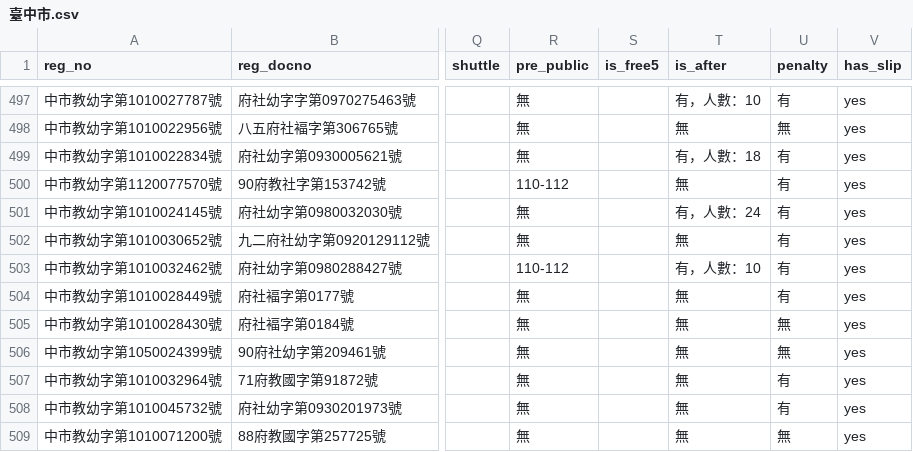
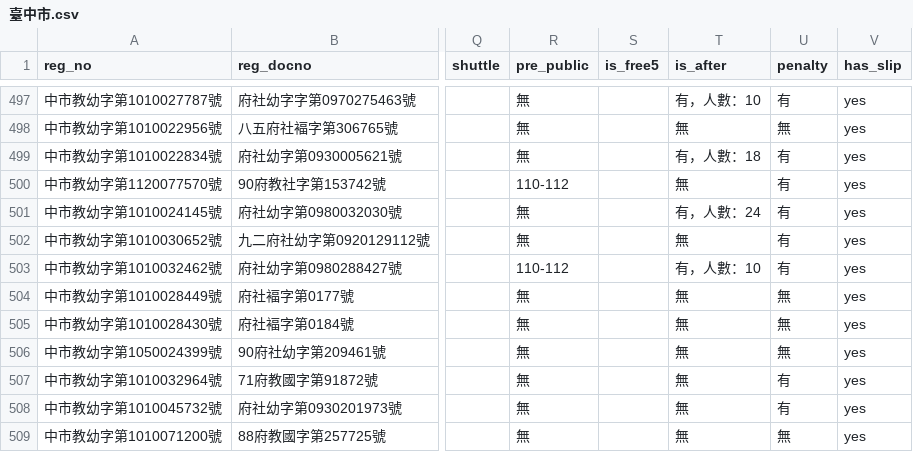
Before and after one commit to kiang/ap.ece.moe.edu.tw, a CSV file: docs/data/臺中市.csv, drawn as a sheet; only a part is shown, gaps mark what is left out; the diff names each change by its address in the sheet, - before the commit and + after, or states it on an @@ line.

Commit message:
auto update @ 2023-12-03 11:00:01

```diff
--- a/docs/data/臺中市.csv
+++ b/docs/data/臺中市.csv
-U504 (penalty): 有
+U504 (penalty): 無
```
